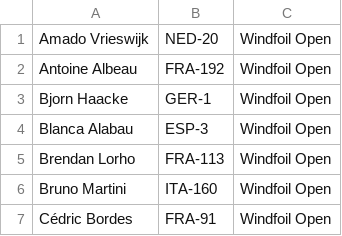
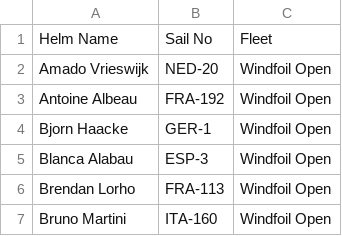
Before and after one commit to Logiqx/wst-results, a CSV file: events/2026/sailwave/windfoil.csv, drawn as a sheet; only a part is shown; the shorter side is filled out with more unchanged rows; the diff names each change by its address in the sheet, - before the commit and + after, or states it on an @@ line.

```diff
--- a/events/2026/sailwave/windfoil.csv
+++ b/events/2026/sailwave/windfoil.csv
+row 1: Helm Name | Sail No | Fleet
```
Also changed, not shown: events/2026/sailwave/youths.csv, 1 other file.
